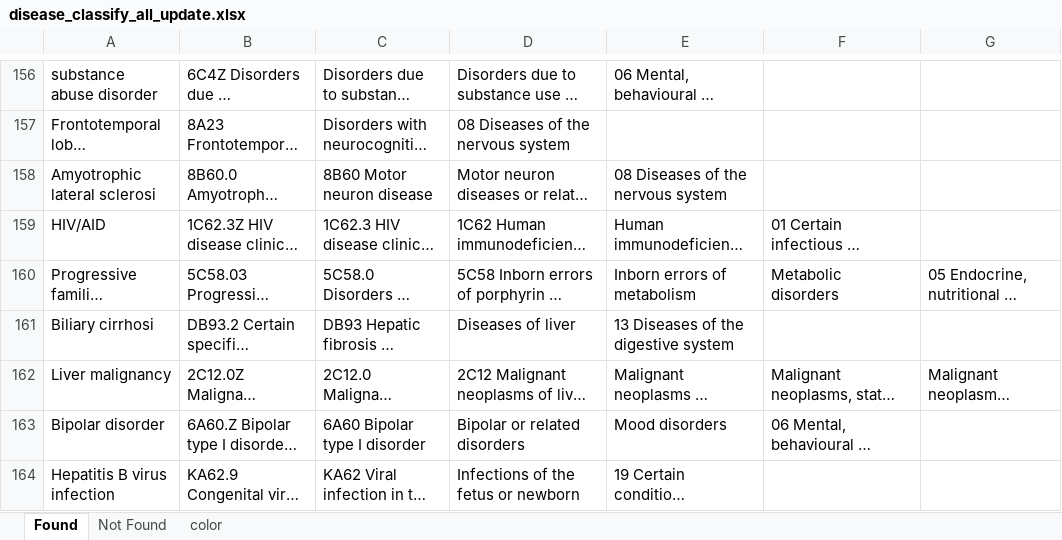
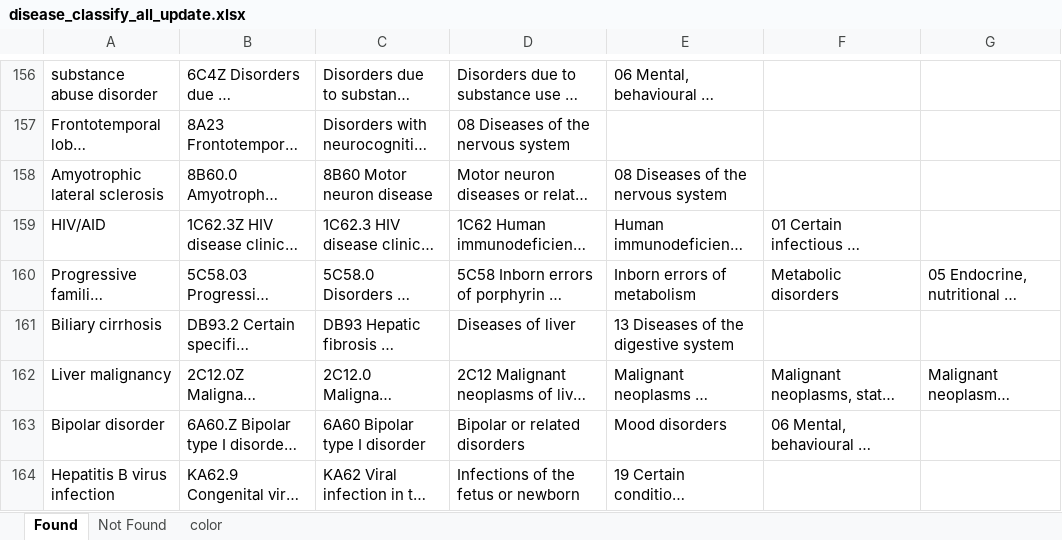
Before and after one commit to fff01/TE-, an Excel workbook: disease_update_new/disease_classify_all_update.xlsx, sheet Found, drawn as a sheet; only a part is shown, gaps mark what is left out; long unchanged cells end in …; values as stored, in another font and other column widths than the file's, no borders; the diff covers the shown part only; the diff names each change by its address in the sheet, - before the commit and + after, or states it on an @@ line.

```diff
--- a/disease_update_new/disease_classify_all_update.xlsx (sheet Found)
+++ b/disease_update_new/disease_classify_all_update.xlsx (sheet Found)
-A158: Amyotrophic lateral sclerosi
+A158: Amyotrophic lateral sclerosis
-A161: Biliary cirrhosi
+A161: Biliary cirrhosis
```
Also changed, not shown: 27 edited cells elsewhere in this sheet, sheet Not Found, sheet color, 10 other files.
